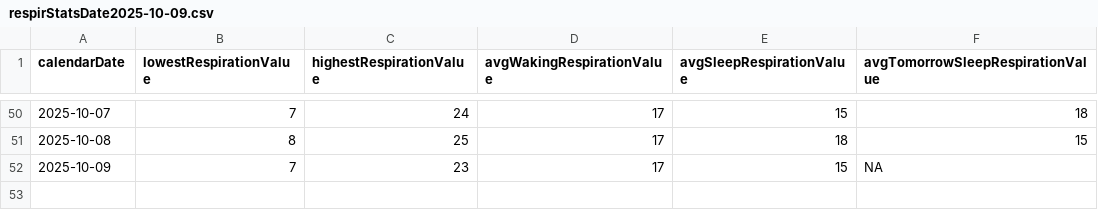
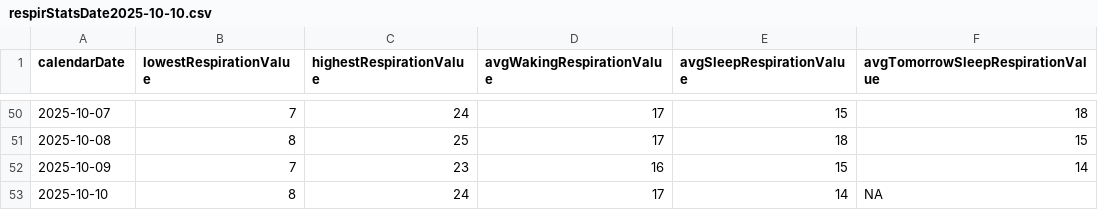
Before and after one commit to mahoneyjustinnj/myGarminHealth_JM, a CSV file: clean_data/respirStatsDate2025-10-10.csv (was clean_data/respirStatsDate2025-10-09.csv), drawn as a sheet; only a part is shown, gaps mark what is left out.

```diff
--- a/clean_data/respirStatsDate2025-10-09.csv
+++ b/clean_data/respirStatsDate2025-10-10.csv
@@ -51,2 +51,3 @@
 2025-10-08,8,25,17,18,15
-2025-10-09,7,23,17,15,NA
+2025-10-09,7,23,16,15,14
+2025-10-10,8,24,17,14,NA
```
Also changed, not shown: clean_data/RemLevelStatsByTime2025-10-10.csv, clean_data/heartrateStatsDate2025-10-10.csv, 8 other files.
